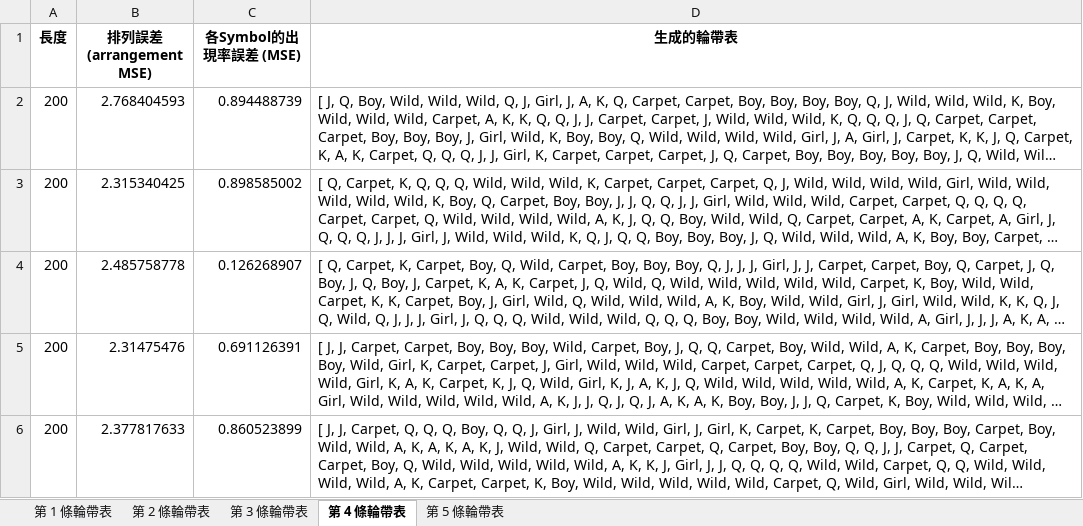
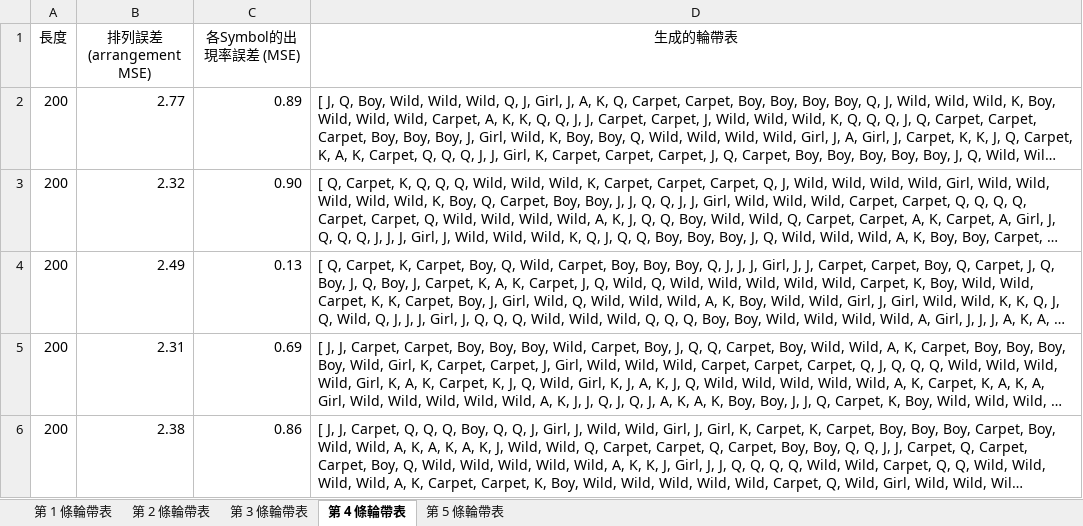
Before and after one commit to iinoshirozheng/Slot_Generator, an Excel workbook: 生成的輪帶表_FREE_2023-03-23_11-28-11.xlsx, sheet 第 4 條輪帶表, drawn as a sheet; long unchanged cells end in …; values as stored, in another font and other column widths than the file's, no borders; the diff names each change by its address in the sheet, - before the commit and + after, or states it on an @@ line.

```diff
--- a/生成的輪帶表_FREE_2023-03-23_11-28-11.xlsx (sheet 第 4 條輪帶表)
+++ b/生成的輪帶表_FREE_2023-03-23_11-28-11.xlsx (sheet 第 4 條輪帶表)
-A1:D1 bold: on
+A1:D1 bold: off
-B2 (排列誤差 (arrangement MSE)): 2.768404593
+B2 (排列誤差 (arrangement MSE)): 2.77
-C2 (各Symbol的出現率誤差 (MSE)): 0.894488739
+C2 (各Symbol的出現率誤差 (MSE)): 0.89
-B3 (排列誤差 (arrangement MSE)): 2.315340425
+B3 (排列誤差 (arrangement MSE)): 2.32
-C3 (各Symbol的出現率誤差 (MSE)): 0.898585002
+C3 (各Symbol的出現率誤差 (MSE)): 0.90
-B4 (排列誤差 (arrangement MSE)): 2.485758778
+B4 (排列誤差 (arrangement MSE)): 2.49
-C4 (各Symbol的出現率誤差 (MSE)): 0.126268907
+C4 (各Symbol的出現率誤差 (MSE)): 0.13
-B5 (排列誤差 (arrangement MSE)): 2.31475476
+B5 (排列誤差 (arrangement MSE)): 2.31
-C5 (各Symbol的出現率誤差 (MSE)): 0.691126391
+C5 (各Symbol的出現率誤差 (MSE)): 0.69
-B6 (排列誤差 (arrangement MSE)): 2.377817633
+B6 (排列誤差 (arrangement MSE)): 2.38
-C6 (各Symbol的出現率誤差 (MSE)): 0.860523899
+C6 (各Symbol的出現率誤差 (MSE)): 0.86
```
Also changed, not shown: sheet 第 1 條輪帶表, sheet 第 2 條輪帶表, sheet 第 3 條輪帶表, sheet 第 5 條輪帶表, 7 other files.
